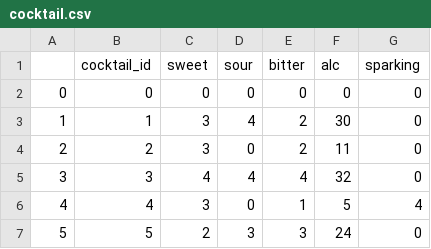
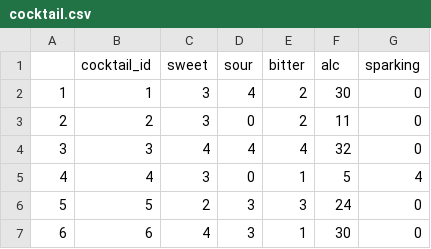
Before and after one commit to hjung43/Catale, a CSV file: recommend-server/app/models/save/cocktail.csv, drawn as a sheet; only a part is shown; the shorter side is filled out with more unchanged rows; the diff names each change by its address in the sheet, - before the commit and + after, or states it on an @@ line.

```diff
--- a/recommend-server/app/models/save/cocktail.csv
+++ b/recommend-server/app/models/save/cocktail.csv
-row 2: 0 | 0 | 0 | 0 | 0 | 0 | 0
```
Also changed, not shown: 18 other files.
